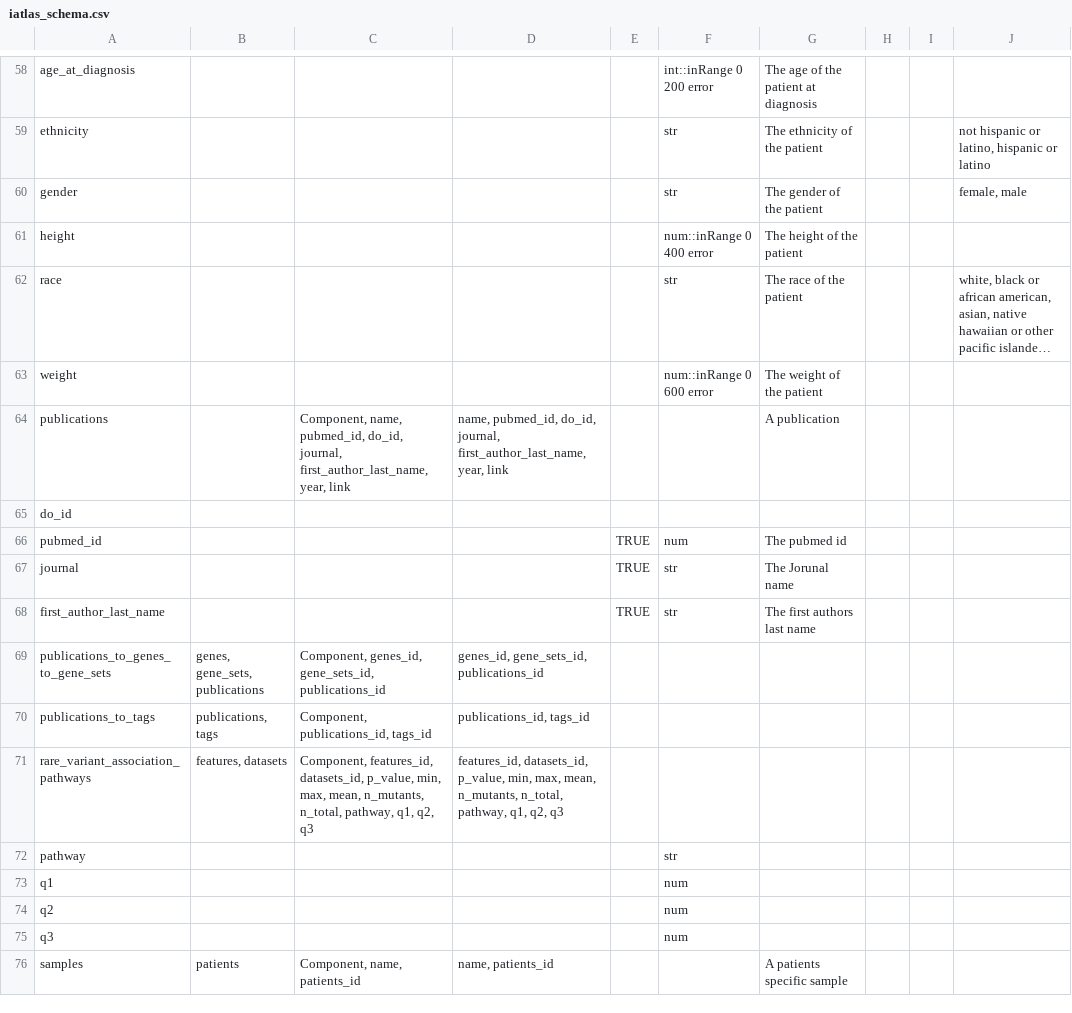
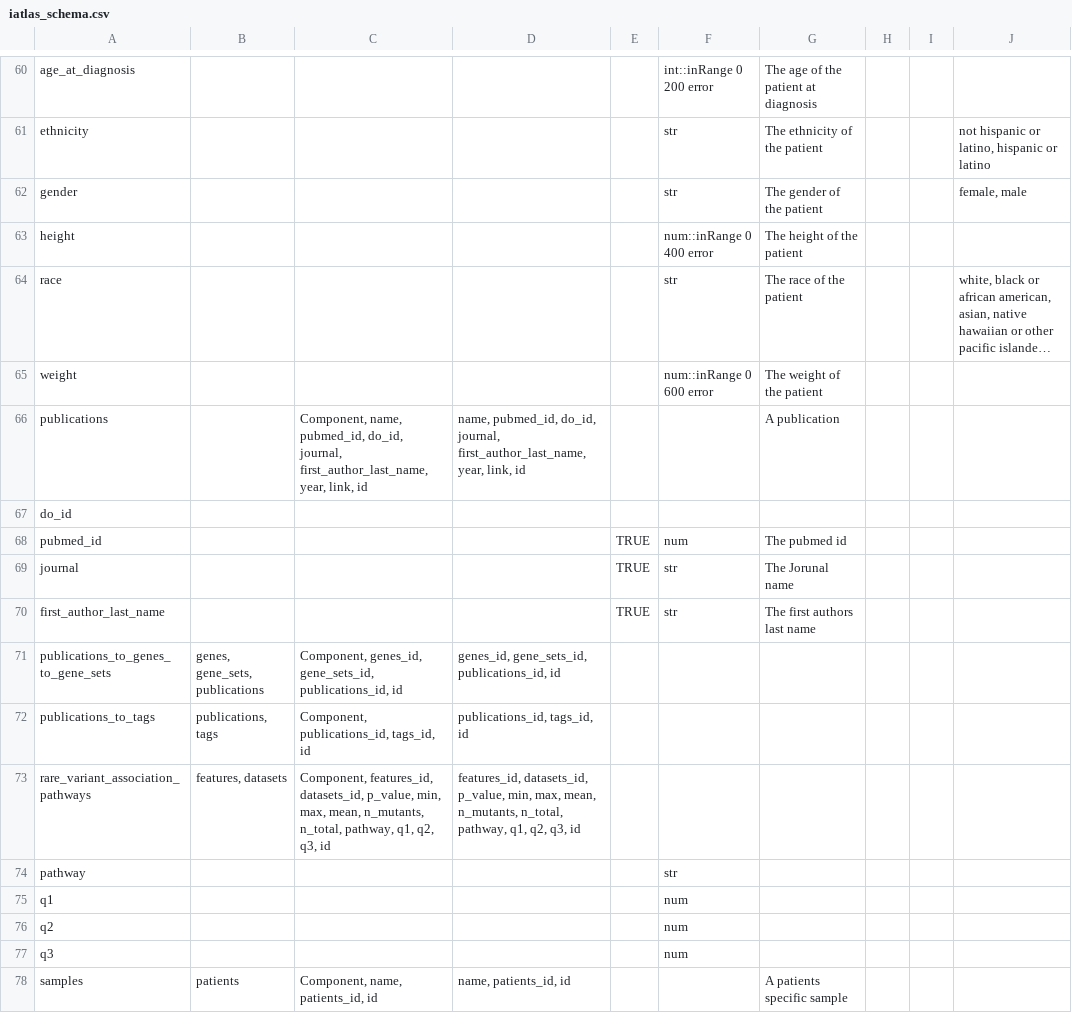
Before and after one commit to CRI-iAtlas/iAtlasSchema, a CSV file: iatlas_schema.csv, drawn as a sheet; only a part is shown, gaps mark what is left out; long unchanged cells end in …; addresses are those after the commit; the diff covers the shown part only; the diff names each change by its address in the sheet, - before the commit and + after, or states it on an @@ line.

Commit message:
added id component

```diff
--- a/iatlas_schema.csv
+++ b/iatlas_schema.csv
-C66: …first_author_last_name, year, link
+C66: …first_author_last_name, year, link, id
-D66: …first_author_last_name, year, link
+D66: …first_author_last_name, year, link, id
-C71: …genes_id, gene_sets_id, publications_id
+C71: …genes_id, gene_sets_id, publications_id, id
-D71: genes_id, gene_sets_id, publications_id
+D71: genes_id, gene_sets_id, publications_id, id
-C72: Component, publications_id, tags_id
+C72: Component, publications_id, tags_id, id
-D72: publications_id, tags_id
+D72: publications_id, tags_id, id
-C73: …q1, q2, q3
+C73: …q1, q2, q3, id
-D73: …q1, q2, q3
+D73: …q1, q2, q3, id
-C78: Component, name, patients_id
+C78: Component, name, patients_id, id
-D78: name, patients_id
+D78: name, patients_id, id
```
Also changed, not shown: 3 added rows and 46 edited cells elsewhere in this file.
